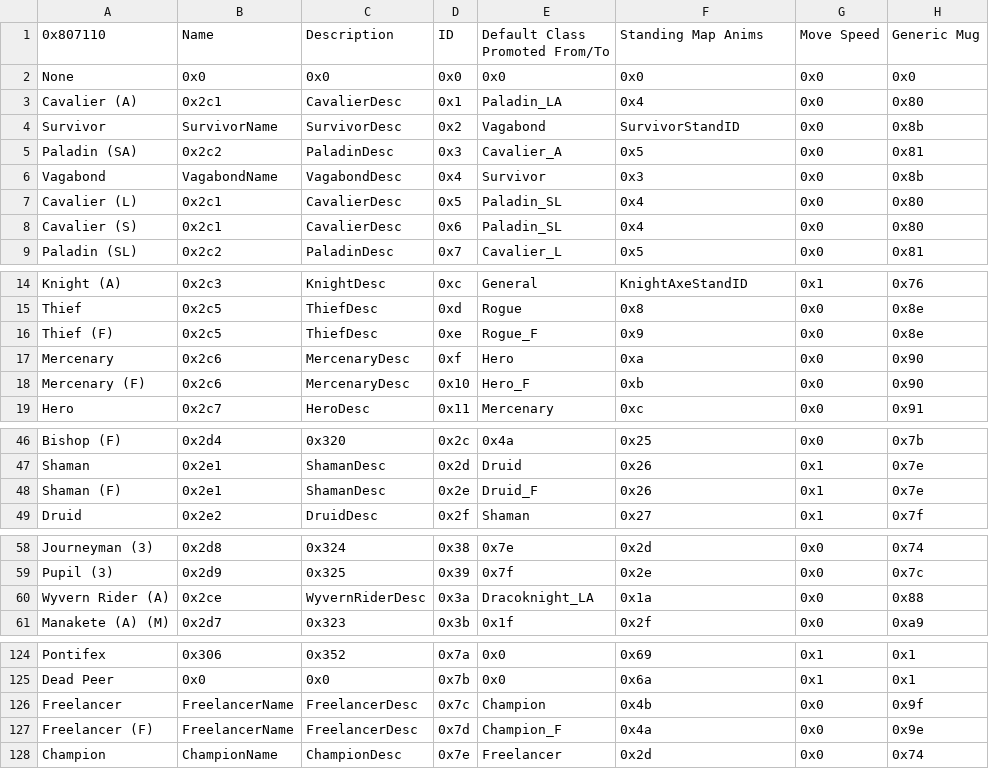
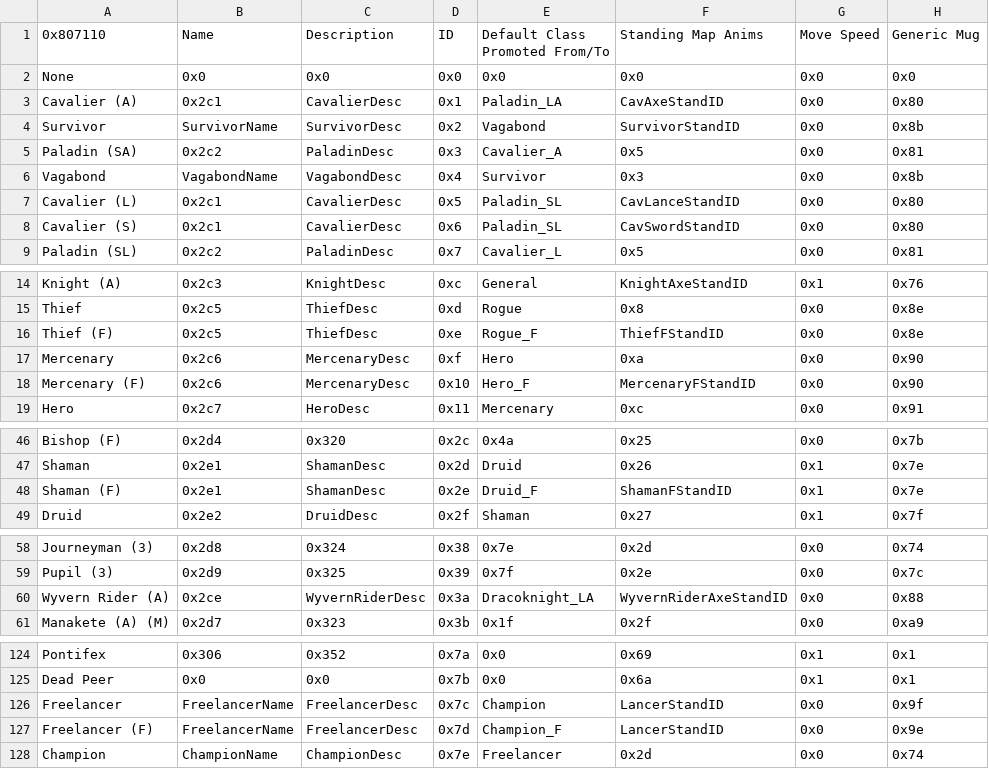
Before and after one commit to Kyrads/Apocalyphone, a CSV file: Tables/NightmareModules/CharactersClasses/ClassTable.csv, drawn as a sheet; only a part is shown, gaps mark what is left out; the diff covers the shown part only; the diff names each change by its address in the sheet, - before the commit and + after, or states it on an @@ line.

```diff
--- a/Tables/NightmareModules/CharactersClasses/ClassTable.csv
+++ b/Tables/NightmareModules/CharactersClasses/ClassTable.csv
-F3 (Standing Map Anims): 0x4
+F3 (Standing Map Anims): CavAxeStandID
-F7 (Standing Map Anims): 0x4
+F7 (Standing Map Anims): CavLanceStandID
-F8 (Standing Map Anims): 0x4
+F8 (Standing Map Anims): CavSwordStandID
-F16 (Standing Map Anims): 0x9
+F16 (Standing Map Anims): ThiefFStandID
-F18 (Standing Map Anims): 0xb
+F18 (Standing Map Anims): MercenaryFStandID
-F48 (Standing Map Anims): 0x26
+F48 (Standing Map Anims): ShamanFStandID
-F60 (Standing Map Anims): 0x1a
+F60 (Standing Map Anims): WyvernRiderAxeStandID
-F126 (Standing Map Anims): 0x4b
+F126 (Standing Map Anims): LancerStandID
-F127 (Standing Map Anims): 0x4a
+F127 (Standing Map Anims): LancerStandID
```
Also changed, not shown: 2 edited cells elsewhere in this file, Tables/NightmareModules/MapSpriteEditors/MiscMapSpriteEditor.csv, Tables/NightmareModules/MapSpriteEditors/StandingMapSpriteEditor.csv, 50 other files.
